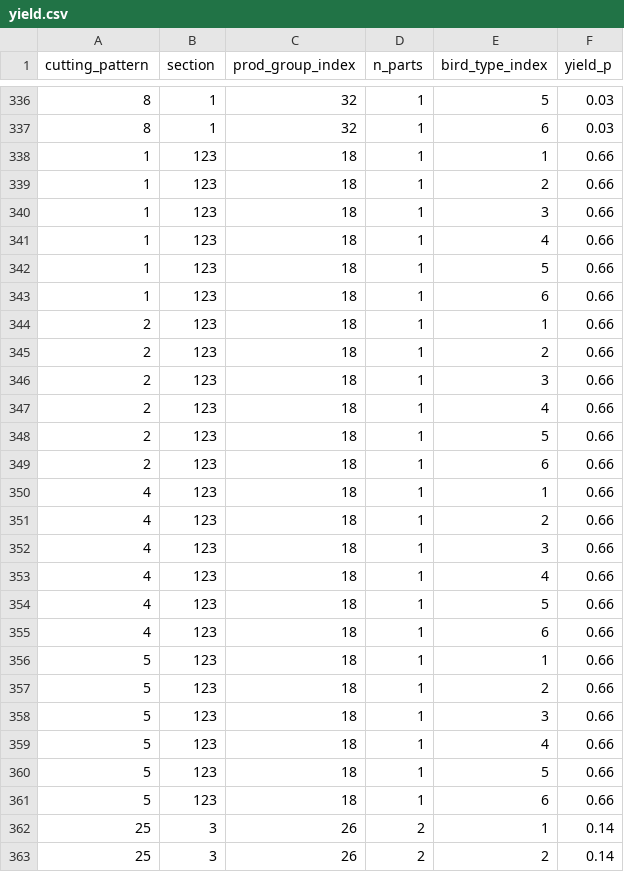
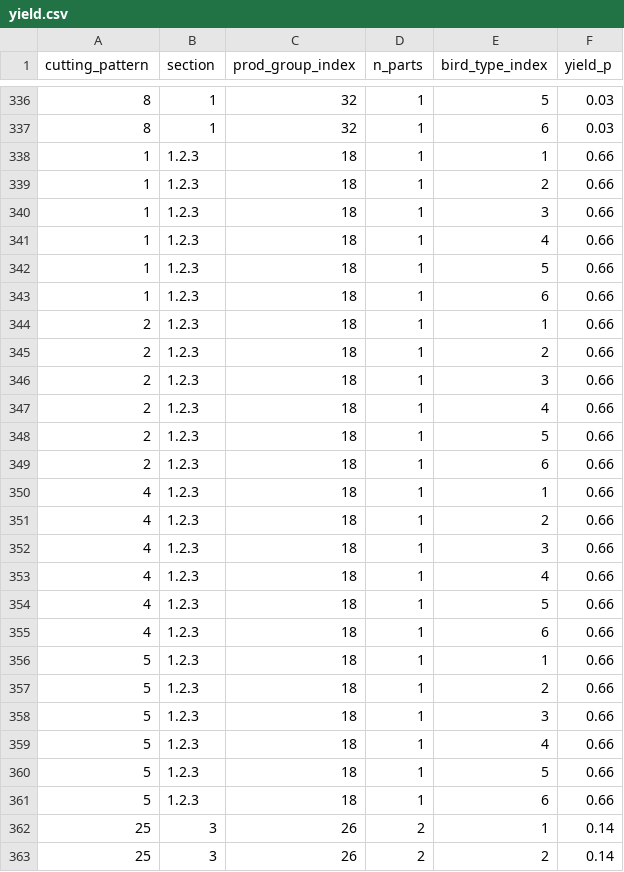
Before and after one commit to mohit-mhjn/byproduct_inventory_opt, a CSV file: src/input_files/yield.csv, drawn as a sheet; only a part is shown, gaps mark what is left out; the diff covers the shown part only.

```diff
--- a/src/input_files/yield.csv
+++ b/src/input_files/yield.csv
@@ -337,26 +337,26 @@ cutting_pattern,section,prod_group_index,n_parts,bird_type_index,yield_p
 8,1,32,1,6,0.03
-1,123,18,1,1,0.66
-1,123,18,1,2,0.66
-1,123,18,1,3,0.66
-1,123,18,1,4,0.66
-1,123,18,1,5,0.66
-1,123,18,1,6,0.66
-2,123,18,1,1,0.66
-2,123,18,1,2,0.66
-2,123,18,1,3,0.66
-2,123,18,1,4,0.66
-2,123,18,1,5,0.66
-2,123,18,1,6,0.66
-4,123,18,1,1,0.66
-4,123,18,1,2,0.66
-4,123,18,1,3,0.66
-4,123,18,1,4,0.66
-4,123,18,1,5,0.66
-4,123,18,1,6,0.66
-5,123,18,1,1,0.66
-5,123,18,1,2,0.66
-5,123,18,1,3,0.66
-5,123,18,1,4,0.66
-5,123,18,1,5,0.66
-5,123,18,1,6,0.66
+1,1.2.3,18,1,1,0.66
+1,1.2.3,18,1,2,0.66
+1,1.2.3,18,1,3,0.66
+1,1.2.3,18,1,4,0.66
+1,1.2.3,18,1,5,0.66
+1,1.2.3,18,1,6,0.66
+2,1.2.3,18,1,1,0.66
+2,1.2.3,18,1,2,0.66
+2,1.2.3,18,1,3,0.66
+2,1.2.3,18,1,4,0.66
+2,1.2.3,18,1,5,0.66
+2,1.2.3,18,1,6,0.66
+4,1.2.3,18,1,1,0.66
+4,1.2.3,18,1,2,0.66
+4,1.2.3,18,1,3,0.66
+4,1.2.3,18,1,4,0.66
+4,1.2.3,18,1,5,0.66
+4,1.2.3,18,1,6,0.66
+5,1.2.3,18,1,1,0.66
+5,1.2.3,18,1,2,0.66
+5,1.2.3,18,1,3,0.66
+5,1.2.3,18,1,4,0.66
+5,1.2.3,18,1,5,0.66
+5,1.2.3,18,1,6,0.66
 25,3,26,2,1,0.14
```
Also changed, not shown: 12 edited cells elsewhere in this file, src/input_files/product_group.csv, src/input_files/sales_order.csv, 23 other files.
